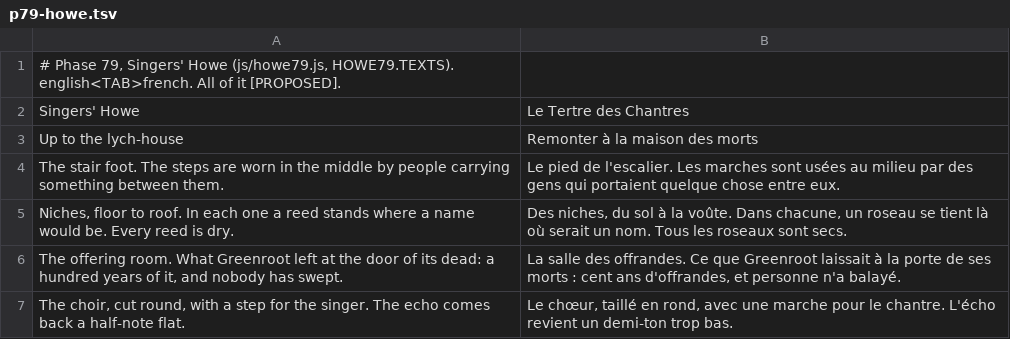
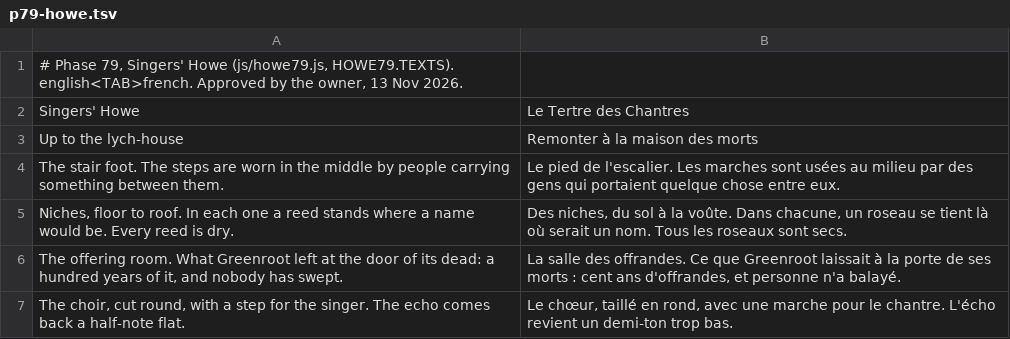
Before and after one commit to dribblejerp-KlunkDunker/echoes-of-the-shattered-octave, a TSV file: tools/i18n/p79-howe.tsv, drawn as a sheet; only a part is shown.

```diff
--- a/tools/i18n/p79-howe.tsv
+++ b/tools/i18n/p79-howe.tsv
@@ -1,2 +1,2 @@
-# Phase 79, Singers' Howe (js/howe79.js, HOWE79.TEXTS). english<TAB>french. All of it [PROPOSED].
+# Phase 79, Singers' Howe (js/howe79.js, HOWE79.TEXTS). english<TAB>french. Approved by the owner, 13 Nov 2026.
 Singers' Howe	Le Tertre des Chantres
```
Also changed, not shown: tools/i18n/p79-road-b.tsv, tools/i18n/p79-road.tsv, 17 other files.
